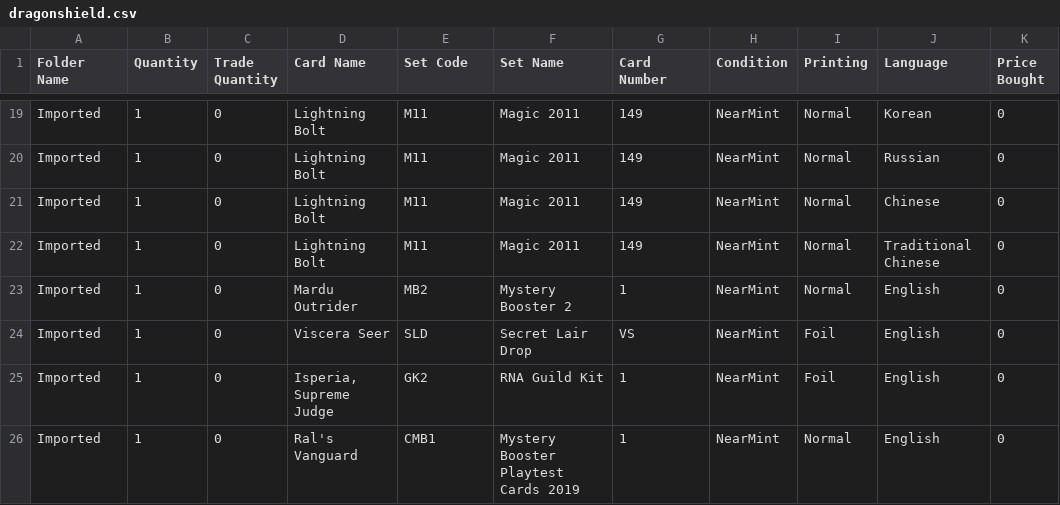
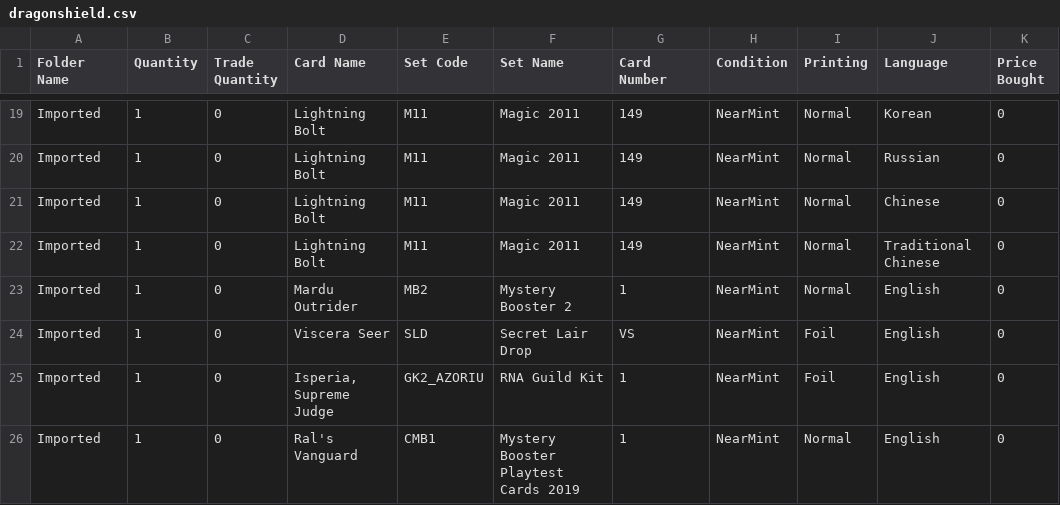
Before and after one commit to StepKie/MtgCsvHelper, a CSV file: MtgCsvHelper/Resources/SampleCsvs/Reference/dragonshield.csv, drawn as a sheet; only a part is shown, gaps mark what is left out; the diff names each change by its address in the sheet, - before the commit and + after, or states it on an @@ line.

Commit message:
Emit native GK<n>_<GUILD> codes on Dragon Shield export
Dragon Shield's CSV importer ignores the canonical gk1/gk2 set codes and
falls back to name-only matching, silently landing guild-kit reprints on the
wrong (usually oldest) edition with no import error. It does honor its own
proprietary GK<n>_<GUILD> codes (GK2_AZORIU, GK1_DIMIR, ...).

The guild is recoverable from each printing's Scryfall watermark, truncated to
Dragon Shield's 6-char form. A new RefreshReferenceData sub-command
(dragonshield-guildkit) builds a (set, collector#) -> native-code table from
those watermarks into the embedded dragonshield-guildkit-codes.json (236
entries). The Dragon Shield writer emits the native code via a whole-card write
Convert on the Set Code column (a per-cell converter can't see the collector
number); the read path is unchanged. The 24 guild-agnostic reprints with no
watermark (Char, Birds of Paradise, ...) fall back to the canonical code.

The master.csv guild-kit row (Isperia, Supreme Judge gk2/1) now regenerates as
GK2_AZORIU in the Dragon Shield reference CSV.

Closes #104.

```diff
--- a/MtgCsvHelper/Resources/SampleCsvs/Reference/dragonshield.csv
+++ b/MtgCsvHelper/Resources/SampleCsvs/Reference/dragonshield.csv
-E25 (Set Code): GK2
+E25 (Set Code): GK2_AZORIU
```
Also changed, not shown: 6 other files.
